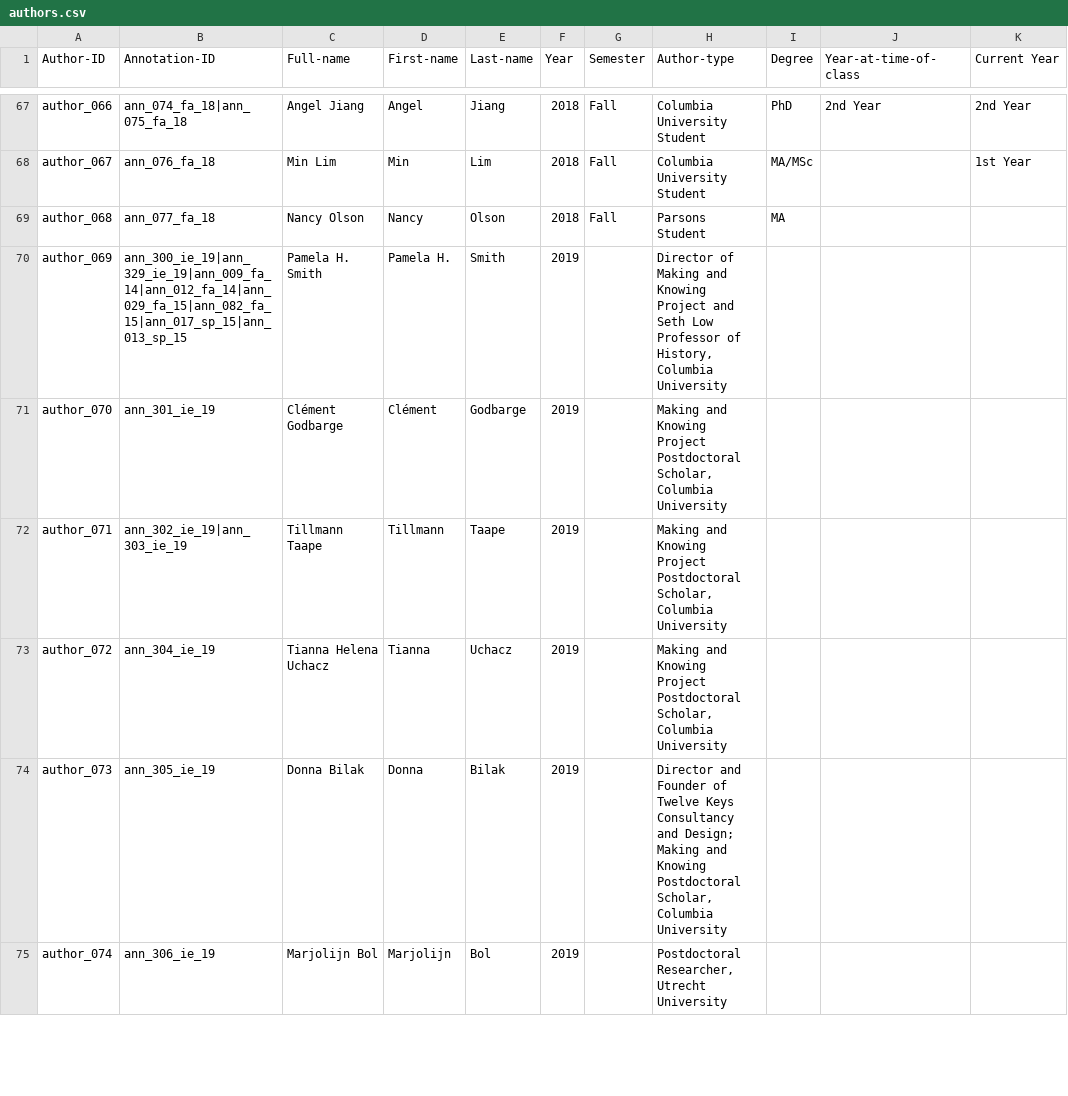
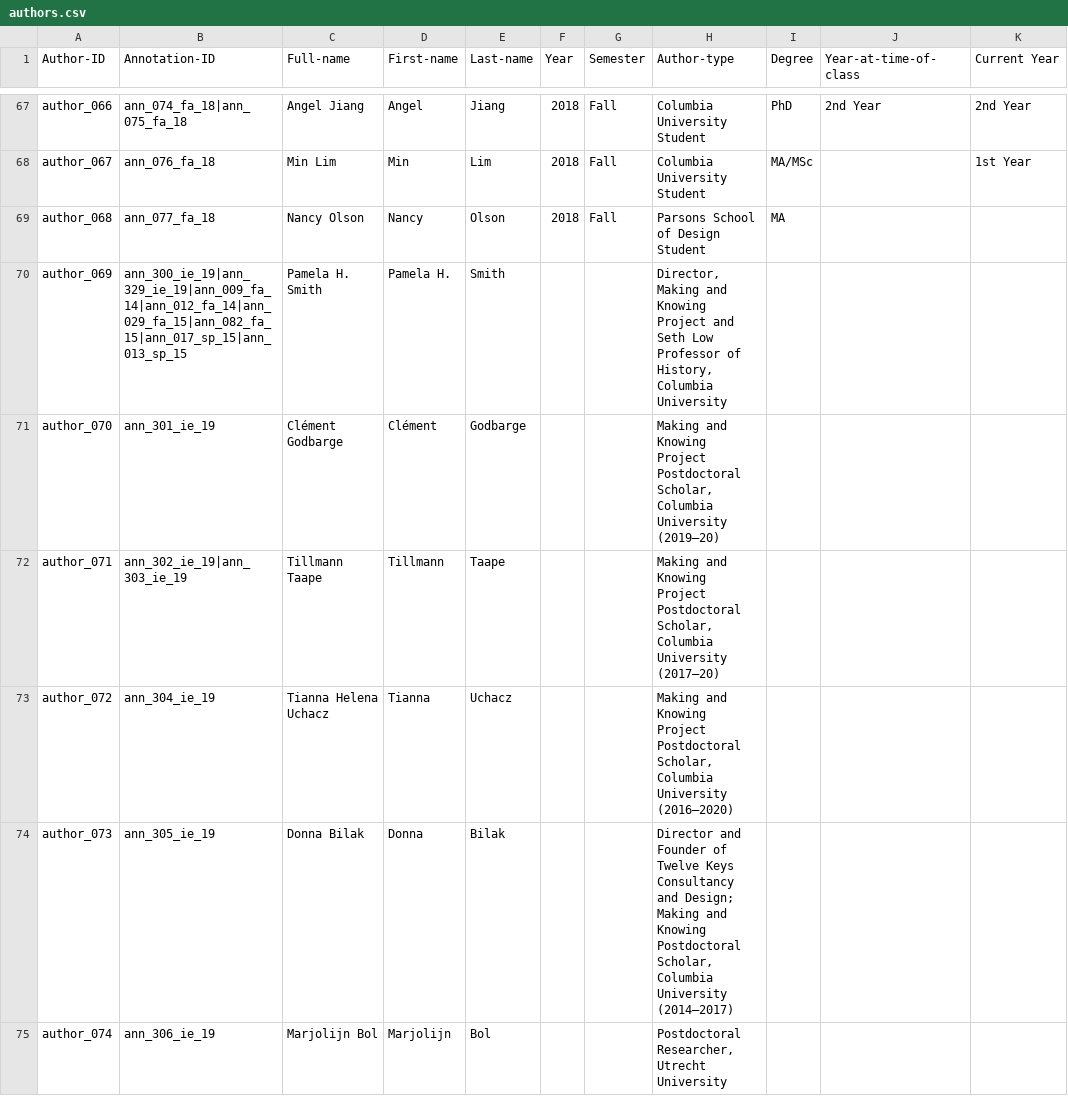
Before and after one commit to cu-mkp/m-k-manuscript-data, a CSV file: metadata/authors.csv, drawn as a sheet; only a part is shown, gaps mark what is left out; the diff covers the shown part only; the diff names each change by its address in the sheet, - before the commit and + after, or states it on an @@ line.

```diff
--- a/metadata/authors.csv
+++ b/metadata/authors.csv
-H69 (Author-type): Parsons Student
+H69 (Author-type): Parsons School of Design Student
-F70:F75 (Year): 2019
+F70:F75 (Year): (empty)
-H70 (Author-type): Director of Making and…
+H70 (Author-type): Director, Making and…
-H71 (Author-type): …Columbia University
+H71 (Author-type): …Columbia University (2019–20)
-H72 (Author-type): …Columbia University
+H72 (Author-type): …Columbia University (2017–20)
-H73 (Author-type): …Columbia University
+H73 (Author-type): …Columbia University (2016–2020)
-H74 (Author-type): …Columbia University
+H74 (Author-type): …Columbia University (2014–2017)
```
Also changed, not shown: 33 edited cells elsewhere in this file, metadata/annotation-metadata.csv.
